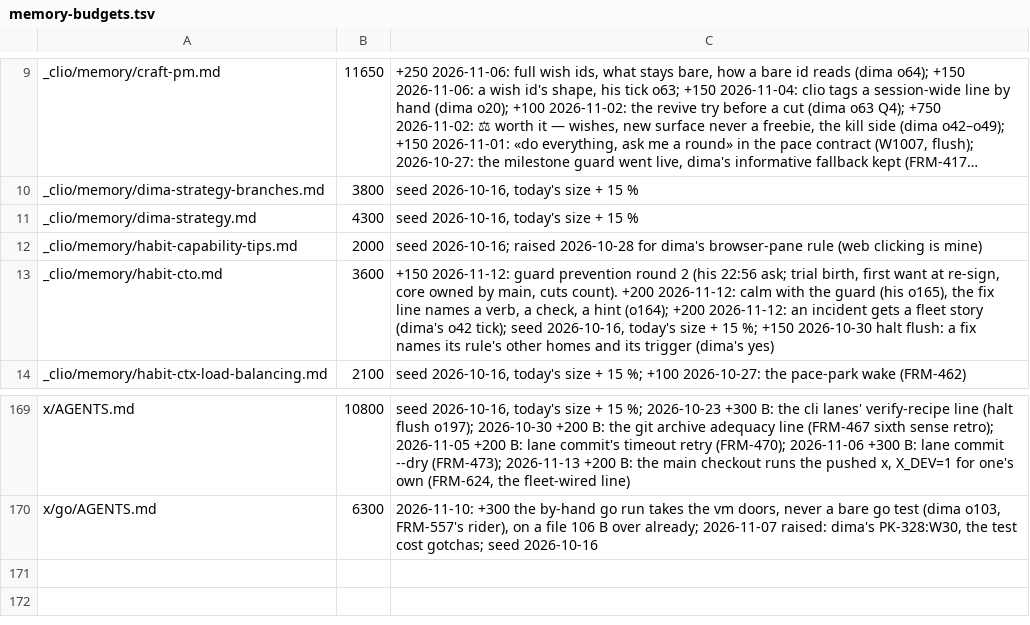
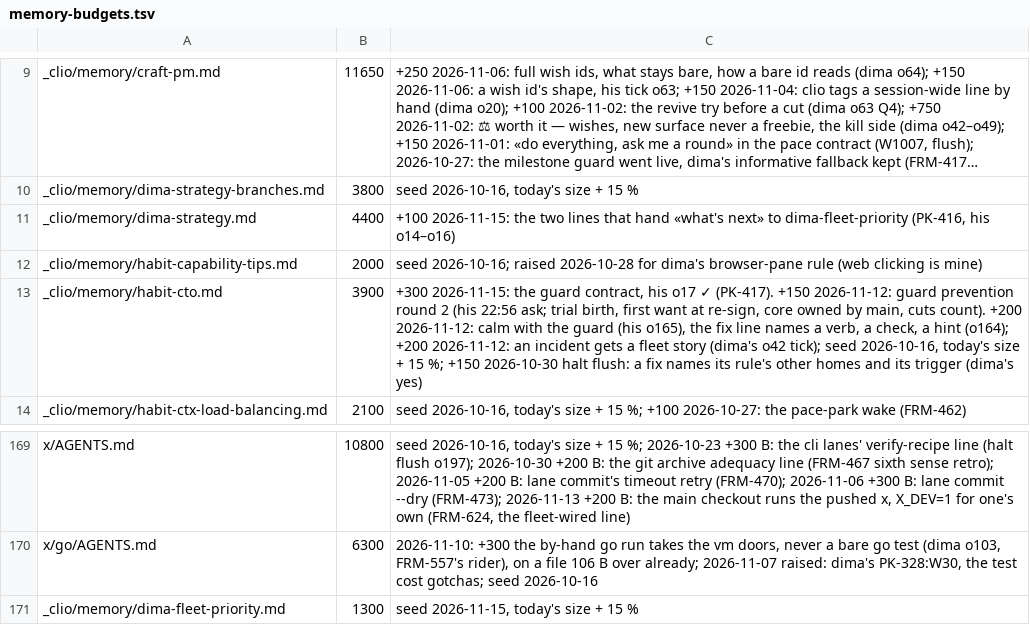
Before and after one commit to dvakatsiienko/frame, a TSV file: recipes/nurture-memory/scripts/memory-budgets.tsv, drawn as a sheet; only a part is shown, gaps mark what is left out; long unchanged cells end in …; the diff names each change by its address in the sheet, - before the commit and + after, or states it on an @@ line.

Commit message:
📜 clio memory: dima-fleet-priority born, the guard contract lands
- dima-fleet-priority: his live heading (mods + herdr tails → speak v2 → trophy-sys or cv, chords parked), outranks the roadmap's order (PK-416, o14–o16)
- dima-strategy: two lines hand «what's next» to it
- habit-cto: the guard contract, his o17 ✓ (PK-417)
- budgets: rows for the three files

Agent: clio · Claude Opus 5.5

```diff
--- a/recipes/nurture-memory/scripts/memory-budgets.tsv
+++ b/recipes/nurture-memory/scripts/memory-budgets.tsv
-B11: 4300
+B11: 4400
-C11: seed 2026-10-16, today's size + 15 %
+C11: +100 2026-11-15: the two lines that hand «what's next» to dima-fleet-priority (PK-416, his o14–o16)
-B13: 3600
+B13: 3900
-C13: +150 2026-11-12:…
+C13: +300 2026-11-15: the guard contract, his o17 ✓ (PK-417). +150 2026-11-12:…
+row 171: _clio/memory/dima-fleet-priority.md | 1300 | seed 2026-11-15, today's size + 15 %
```
Also changed, not shown: 4 other files.
